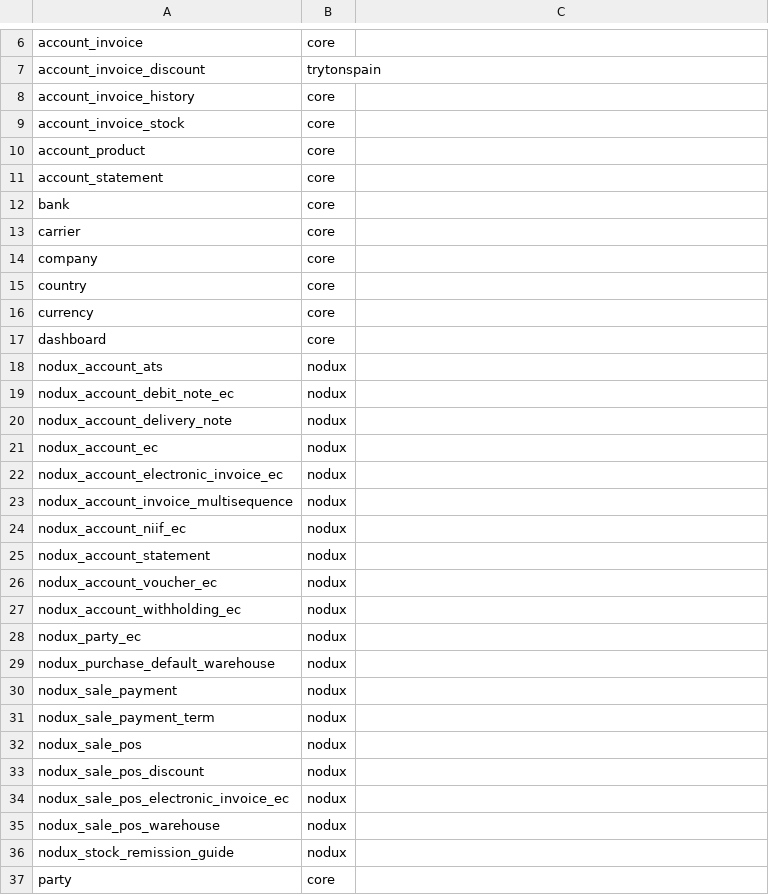
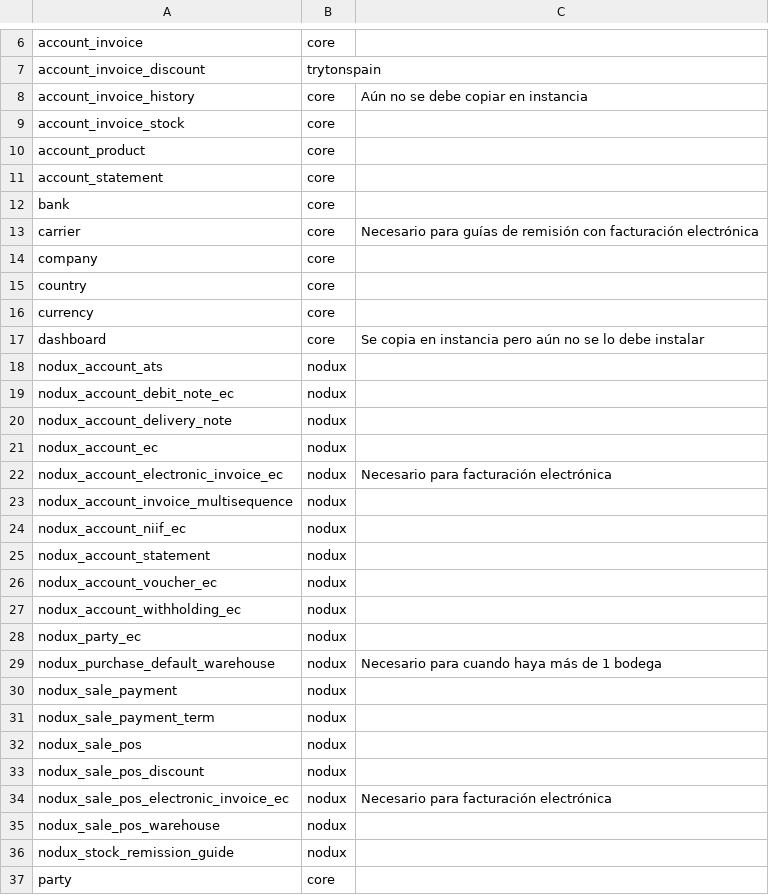
Before and after one commit to fabyc/ndx_nodux_install, a CSV file: modules_companies.csv, drawn as a sheet; only a part is shown, gaps mark what is left out; the diff names each change by its address in the sheet, - before the commit and + after, or states it on an @@ line.

Commit message:
Updated modules for companies

```diff
--- a/modules_companies.csv
+++ b/modules_companies.csv
-C8: (empty)
+C8: Aún no se debe copiar en instancia
-C13: (empty)
+C13: Necesario para guías de remisión con facturación electrónica
-C17: (empty)
+C17: Se copia en instancia pero aún no se lo debe instalar
-C22: (empty)
+C22: Necesario para facturación electrónica
-C29: (empty)
+C29: Necesario para cuando haya más de 1 bodega
-C34: (empty)
+C34: Necesario para facturación electrónica
```
Also changed, not shown: install_nodux_clients/modules_pymes_tonerscatamayo.csv, 1 other file.
